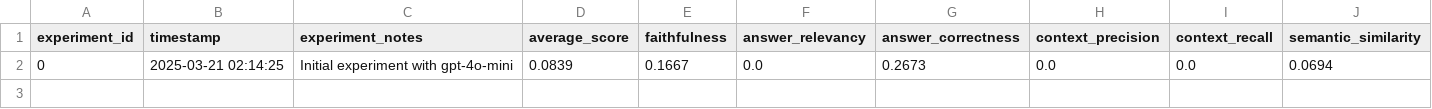
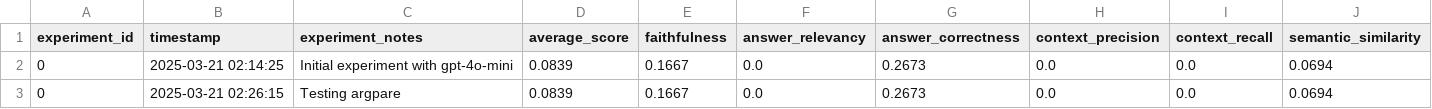
Before and after one commit to yassinex02/emerging_topics_RAG, a CSV file: evaluation/experiment_history.csv, drawn as a sheet; the diff names each change by its address in the sheet, - before the commit and + after, or states it on an @@ line.

Commit message:
Add a mandatory cli arg to prodive experiment notes

```diff
--- a/evaluation/experiment_history.csv
+++ b/evaluation/experiment_history.csv
+row 3: 0 | 2025-03-21 02:26:15 | Testing argpare | 0.0839 | 0.1667 | 0.0 | 0.2673 | 0.0 | 0.0 | 0.0694
```
Also changed, not shown: 3 other files.
